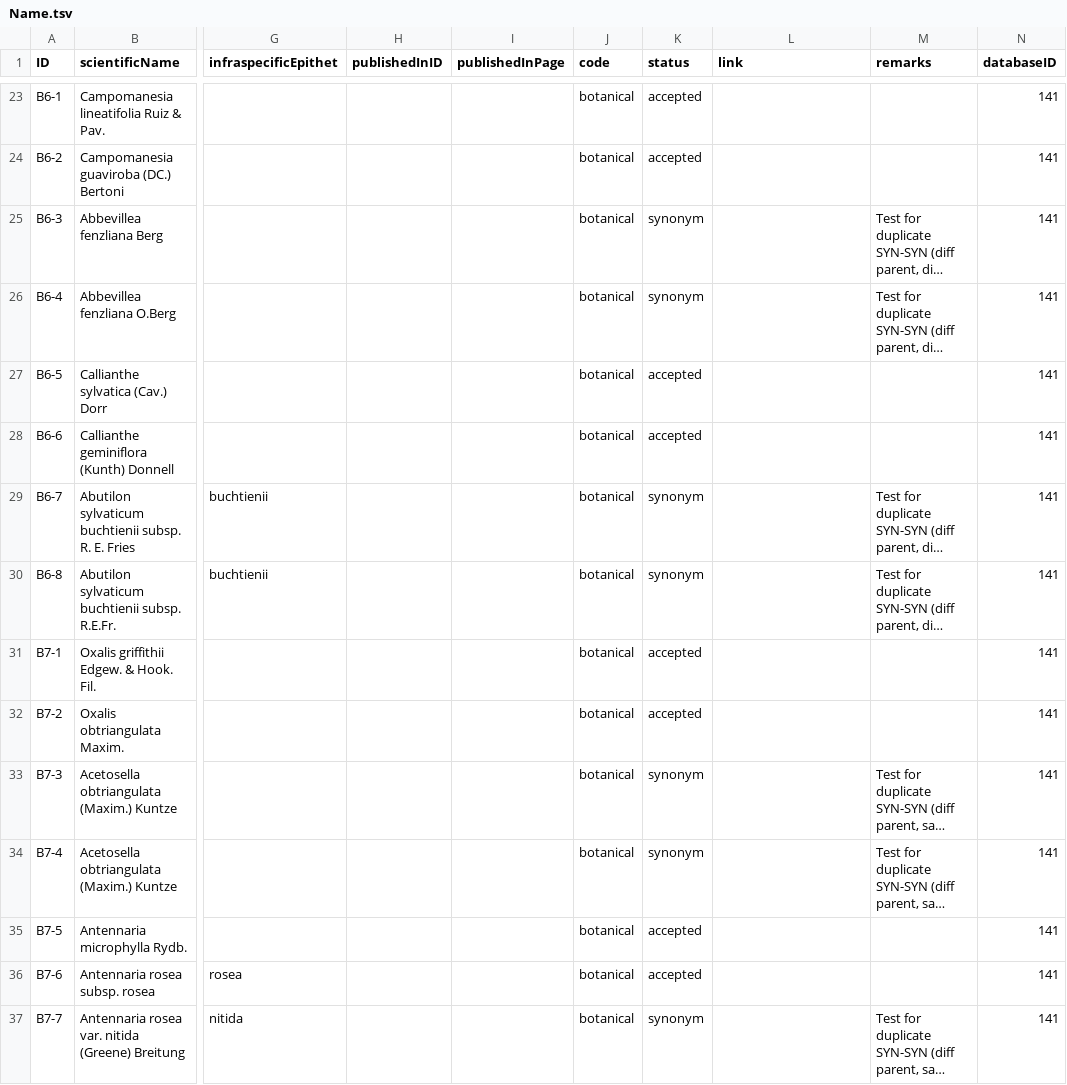
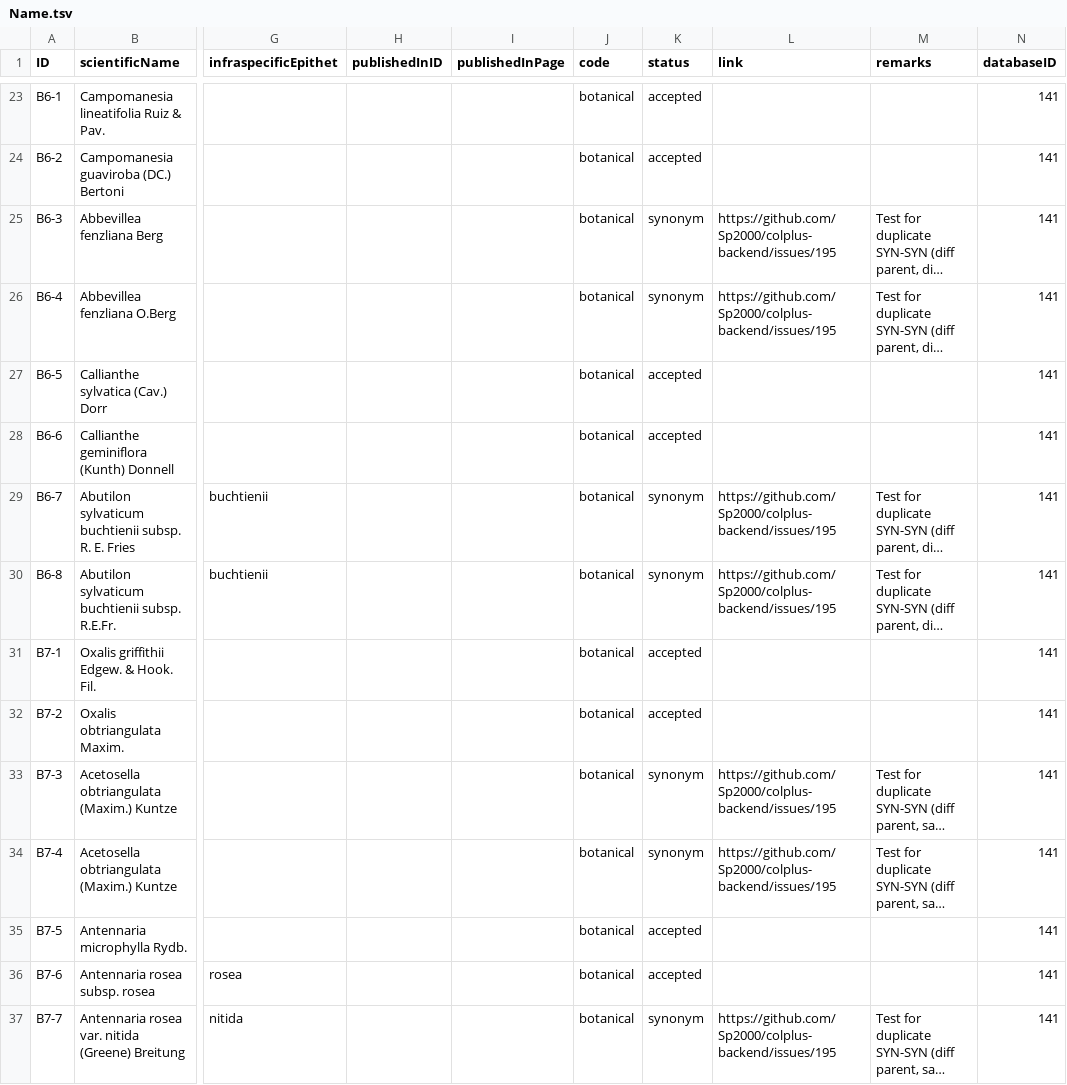
Before and after one commit to Sp2000/data-unit-tests, a TSV file: duplicates/Name.tsv, drawn as a sheet; only a part is shown, gaps mark what is left out; long unchanged cells end in …; the diff covers the shown part only; the diff names each change by its address in the sheet, - before the commit and + after, or states it on an @@ line.

```diff
--- a/duplicates/Name.tsv
+++ b/duplicates/Name.tsv
-L25:L26 (link): (empty)
+L25:L26 (link): https://github.com/Sp2000/colplus-backend/issues/195
-L29:L30 (link): (empty)
+L29:L30 (link): https://github.com/Sp2000/colplus-backend/issues/195
-L33:L34 (link): (empty)
+L33:L34 (link): https://github.com/Sp2000/colplus-backend/issues/195
-L37 (link): (empty)
+L37 (link): https://github.com/Sp2000/colplus-backend/issues/195
```
Also changed, not shown: 6 added rows and 5 edited cells elsewhere in this file, duplicates/Synonym.tsv, duplicates/Taxon.tsv, 2 other files.
